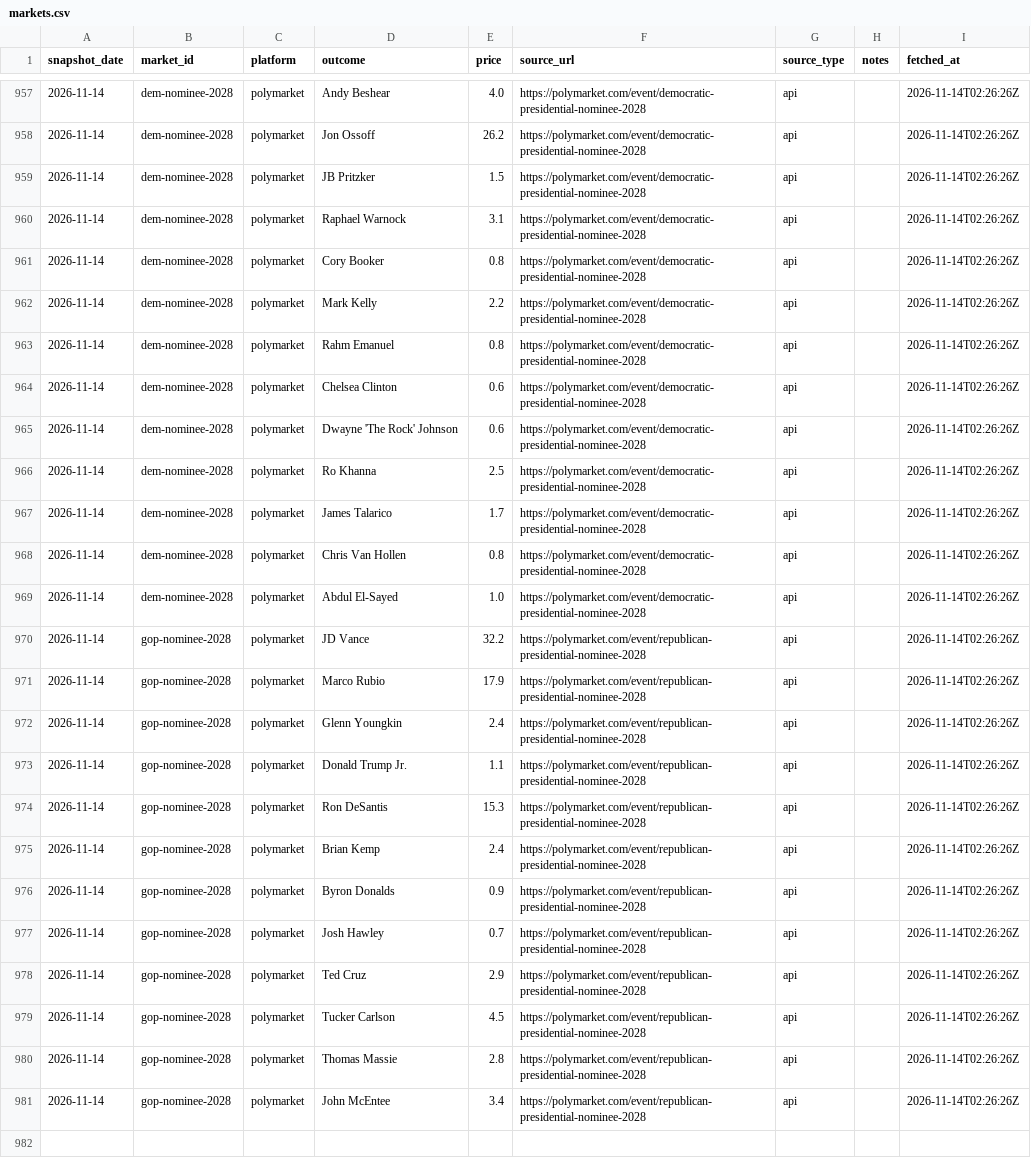
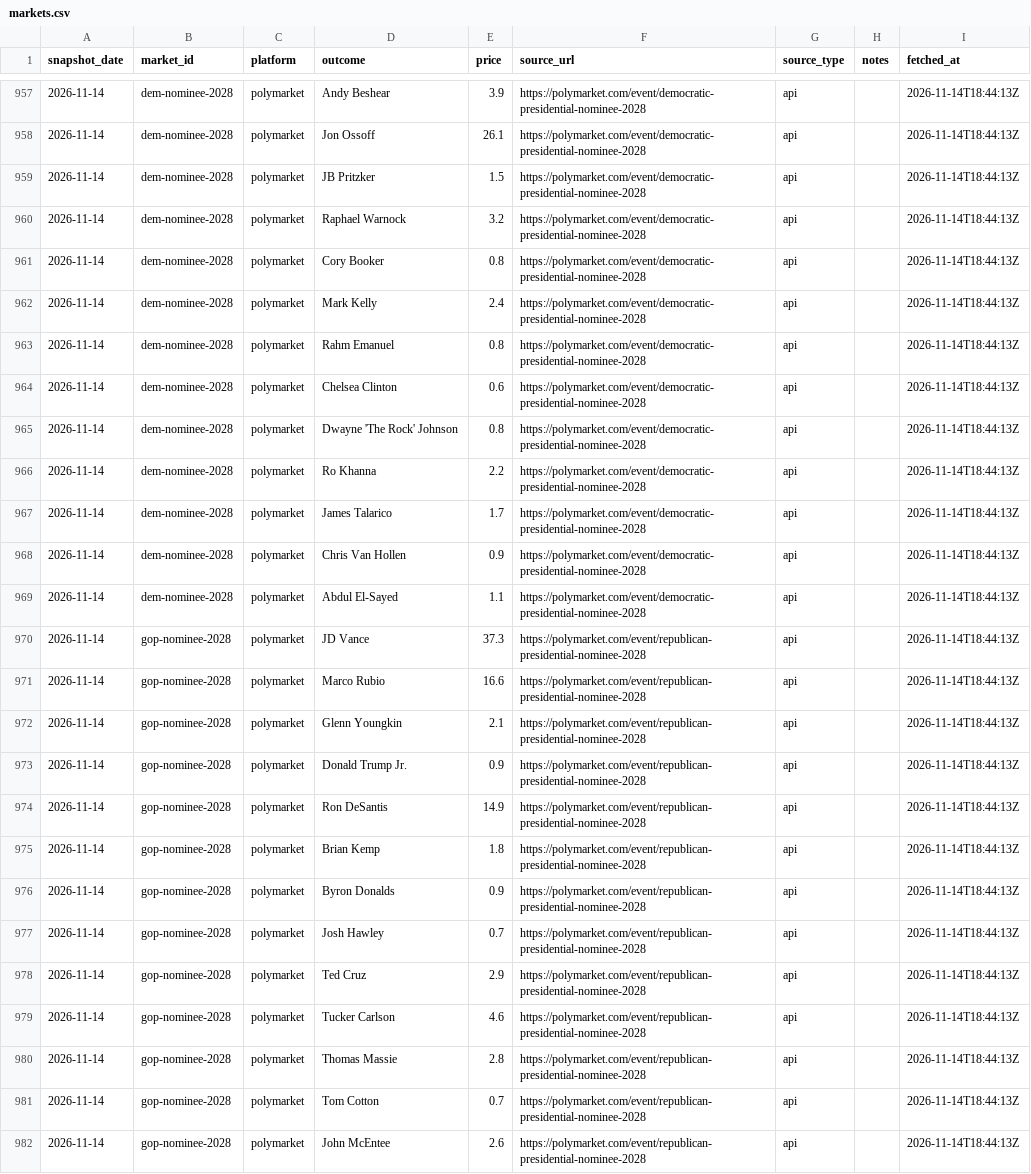
Before and after one commit to erenmentese/electionsusa, a CSV file: data/markets.csv, drawn as a sheet; only a part is shown, gaps mark what is left out; addresses are those after the commit; the diff covers the shown part only; the diff names each change by its address in the sheet, - before the commit and + after, or states it on an @@ line.

```diff
--- a/data/markets.csv
+++ b/data/markets.csv
-E957 (price): 4.0
+E957 (price): 3.9
-I957:I980 (fetched_at): 2026-11-14T02:26:26Z
+I957:I980 (fetched_at): 2026-11-14T18:44:13Z
-E958 (price): 26.2
+E958 (price): 26.1
-E960 (price): 3.1
+E960 (price): 3.2
-E962 (price): 2.2
+E962 (price): 2.4
-E965 (price): 0.6
+E965 (price): 0.8
-E966 (price): 2.5
+E966 (price): 2.2
-E968 (price): 0.8
+E968 (price): 0.9
-E969 (price): 1.0
+E969 (price): 1.1
-E970 (price): 32.2
+E970 (price): 37.3
-E971 (price): 17.9
+E971 (price): 16.6
-E972 (price): 2.4
+E972 (price): 2.1
-E973 (price): 1.1
+E973 (price): 0.9
-E974 (price): 15.3
+E974 (price): 14.9
-E975 (price): 2.4
+E975 (price): 1.8
-E979 (price): 4.5
+E979 (price): 4.6
+row 981: 2026-11-14 | gop-nominee-2028 | polymarket | Tom Cotton | 0.7 | https://polymarket.com/event/republican-presidential-nominee-2028 | api |  | 2026-11-14T18:44:13Z
-E982 (price): 3.4
+E982 (price): 2.6
-I982 (fetched_at): 2026-11-14T02:26:26Z
+I982 (fetched_at): 2026-11-14T18:44:13Z
```
Also changed, not shown: 39 edited cells elsewhere in this file, data/polls.csv.
